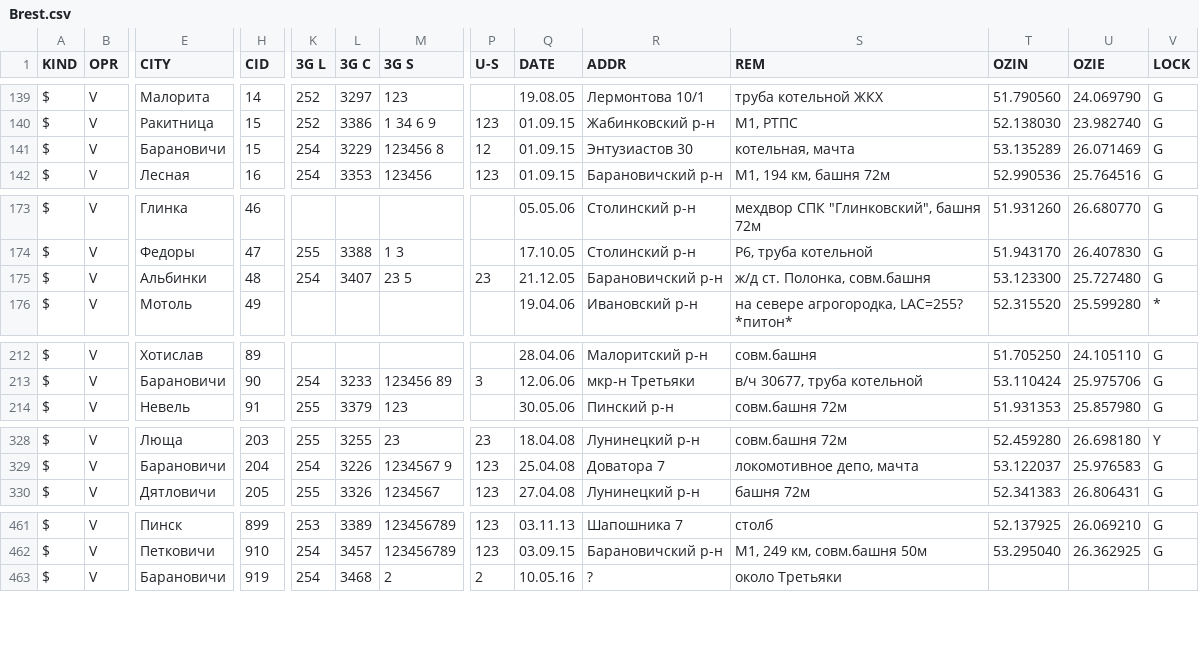
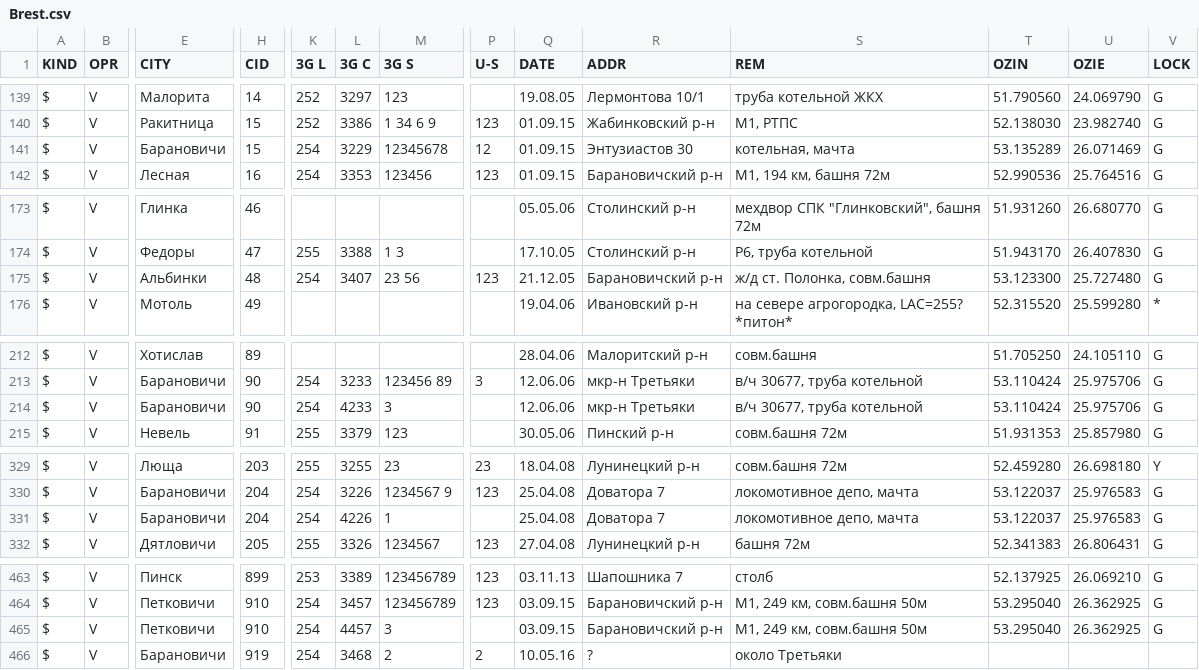
Before and after one commit to BYCellDatabase/csv, a CSV file: Velcom/Brest.csv, drawn as a sheet; only a part is shown, gaps mark what is left out; rows hold the shown columns only; the diff covers the shown part only; the diff names each change by its address in the sheet, - before the commit and + after, or states it on an @@ line.

Commit message:
5 files | M  BeCloud/Brest.csv, M  MTS/Brest.csv, M  Velcom/Brest.csv, M  Velcom/Gomel.csv, M  life/Gomel.csv

```diff
--- a/Velcom/Brest.csv
+++ b/Velcom/Brest.csv
-M141 (3G S): 123456 8
+M141 (3G S): 12345678
-M175 (3G S): 23 5
+M175 (3G S): 23 56
-P175 (U-S): 23
+P175 (U-S): 123
+row 214: $ | V | Барановичи | 90 | 254 | 4233 | 3 |  | 12.06.06 | мкр-н Третьяки | в/ч 30677, труба котельной | 53.110424 | 25.975706 | G
+row 331: $ | V | Барановичи | 204 | 254 | 4226 | 1 |  | 25.04.08 | Доватора 7 | локомотивное депо, мачта | 53.122037 | 25.976583 | G
+row 465: $ | V | Петковичи | 910 | 254 | 4457 | 3 |  | 03.09.15 | Барановичский р-н | М1, 249 км, совм.башня 50м | 53.295040 | 26.362925 | G
```
Also changed, not shown: 1 edited cell elsewhere in this file, BeCloud/Brest.csv, MTS/Brest.csv, 2 other files.
